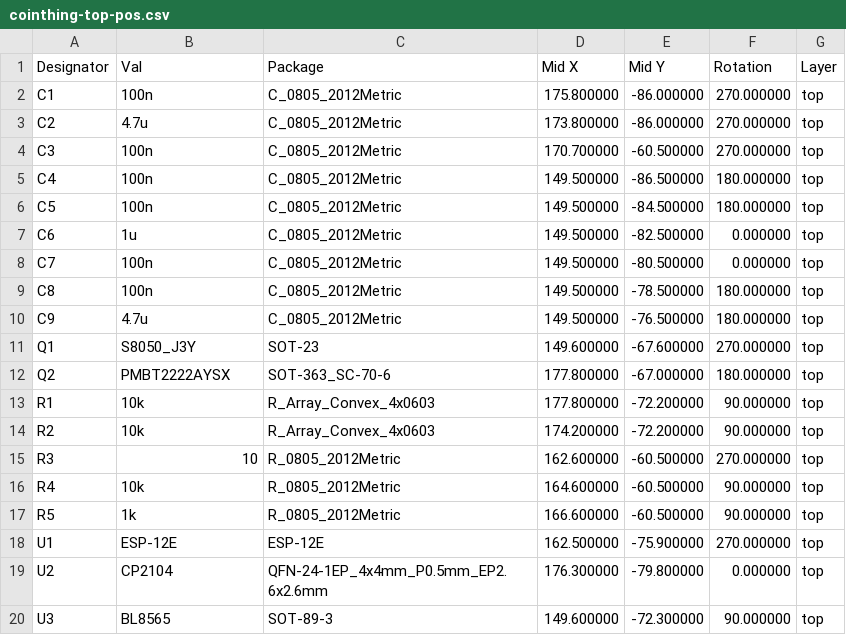
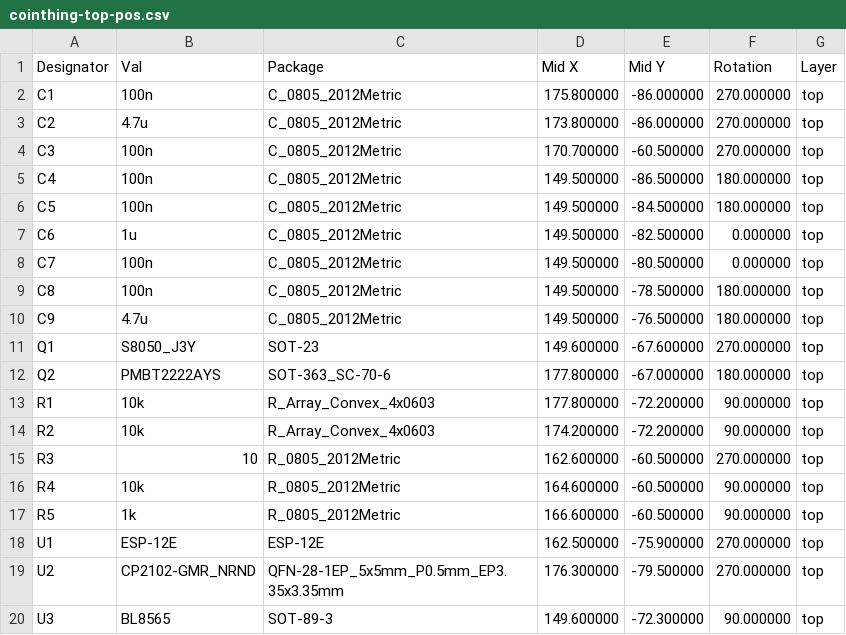
Before and after one commit to barn53/CoinThing, a CSV file: kicad/standard/fabrication/cointhing-top-pos.csv, drawn as a sheet.

Commit message:
PCB rev.E fabrication files

```diff
--- a/kicad/standard/fabrication/cointhing-top-pos.csv
+++ b/kicad/standard/fabrication/cointhing-top-pos.csv
@@ -11,3 +11,3 @@ Designator,Val,Package,Mid X,Mid Y,Rotation,Layer
 "Q1","S8050_J3Y","SOT-23",149.600000,-67.600000,270.000000,top
-"Q2","PMBT2222AYSX","SOT-363_SC-70-6",177.800000,-67.000000,180.000000,top
+"Q2","PMBT2222AYS","SOT-363_SC-70-6",177.800000,-67.000000,180.000000,top
 "R1","10k","R_Array_Convex_4x0603",177.800000,-72.200000,90.000000,top
@@ -18,3 +18,3 @@ Designator,Val,Package,Mid X,Mid Y,Rotation,Layer
 "U1","ESP-12E","ESP-12E",162.500000,-75.900000,270.000000,top
-"U2","CP2104","QFN-24-1EP_4x4mm_P0.5mm_EP2.6x2.6mm",176.300000,-79.800000,0.000000,top
+"U2","CP2102-GMR_NRND","QFN-28-1EP_5x5mm_P0.5mm_EP3.35x3.35mm",176.300000,-79.500000,270.000000,top
 "U3","BL8565","SOT-89-3",149.600000,-72.300000,90.000000,top
```
Also changed, not shown: kicad/standard/fabrication/cointhing_bom_jlcpcb.csv, 2 other files.
